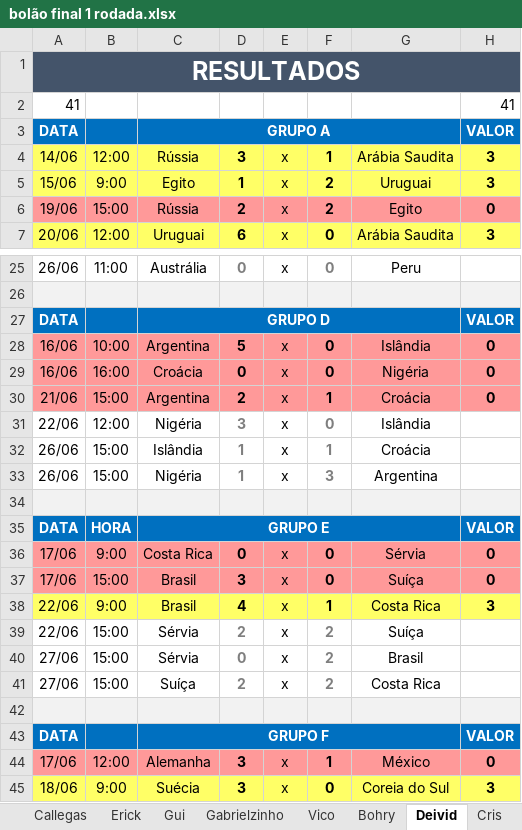
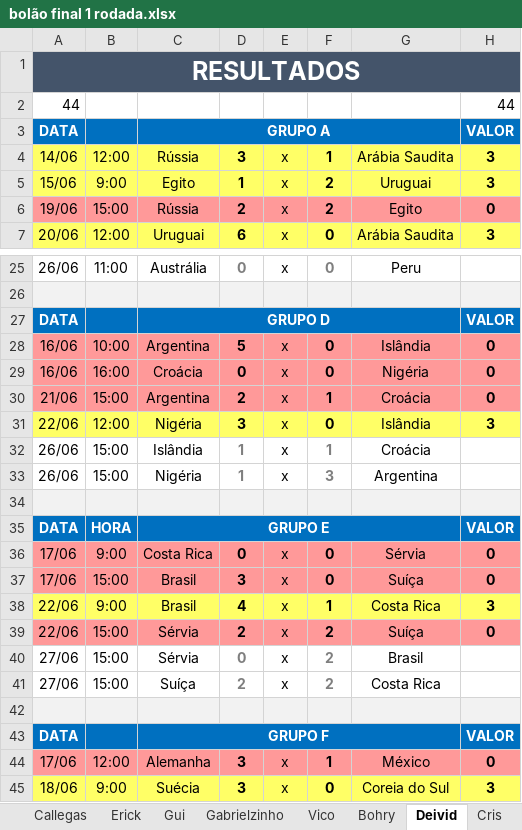
Before and after one commit to Callegas-zz/erick-da-copa-2018, an Excel workbook: bolão final 1 rodada.xlsx, sheet Deivid, drawn as a sheet; only a part is shown, gaps mark what is left out; values as stored, in another font and other column widths than the file's, no borders; removed rows and columns are numbered as before the commit, all else as after; the diff names each change by its address in the sheet, - before the commit and + after, or states it on an @@ line.

```diff
--- a/bolão final 1 rodada.xlsx (sheet Deivid)
+++ b/bolão final 1 rodada.xlsx (sheet Deivid)
-row 2: 41 |  |  |  |  |  |  | 41
+row 2: 44 |  |  |  |  |  |  | 44
-A31:H31 fill: none
+A31:H31 fill: #FFFF66
-D31 text colour: #7F7F7F
+D31 text colour: black
-F31 text colour: #7F7F7F
+F31 text colour: black
-H31: (empty)
+H31: 3
-A39:H39 fill: none
+A39:H39 fill: #FF9999
-D39 text colour: #7F7F7F
+D39 text colour: black
-F39 text colour: #7F7F7F
+F39 text colour: black
-H39: (empty)
+H39: 0
```
Also changed, not shown: sheet Gabrielzinho, sheet Callegas, sheet Bohry, sheet Cris, sheet Erick, sheet Matheus, 3 more sheets, 1 other file.
